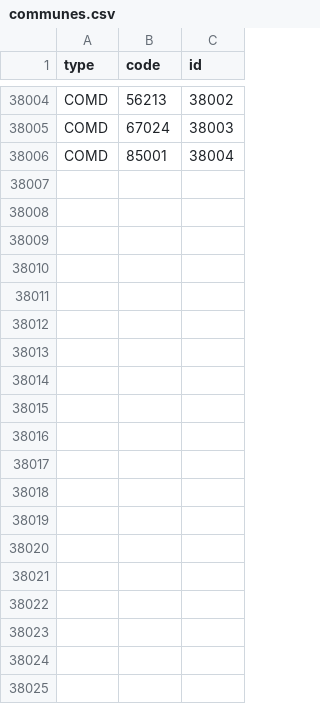
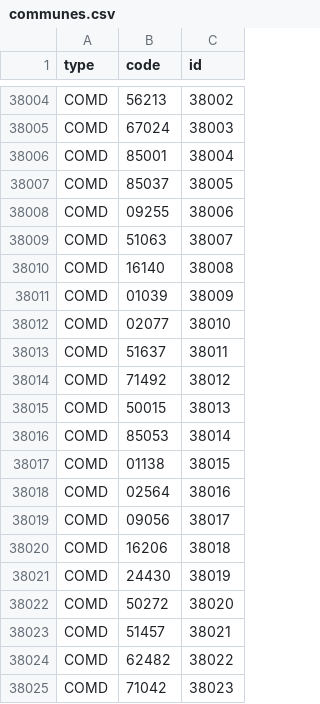
Before and after one commit to lafranceinsoumise/data_france, a CSV file: backend/tasks/final_data/communes.csv, drawn as a sheet; only a part is shown, gaps mark what is left out; the diff covers the shown part only.

```diff
--- a/backend/tasks/final_data/communes.csv
+++ b/backend/tasks/final_data/communes.csv
@@ -38006 +38006,20 @@ COMD,67024,38003
 COMD,85001,38004
+COMD,85037,38005
+COMD,09255,38006
+COMD,51063,38007
+COMD,16140,38008
+COMD,01039,38009
+COMD,02077,38010
+COMD,51637,38011
+COMD,71492,38012
+COMD,50015,38013
+COMD,85053,38014
+COMD,01138,38015
+COMD,02564,38016
+COMD,09056,38017
+COMD,16206,38018
+COMD,24430,38019
+COMD,50272,38020
+COMD,51457,38021
+COMD,62482,38022
+COMD,71042,38023
```
Also changed, not shown: 12 added rows elsewhere in this file, 4 other files.
